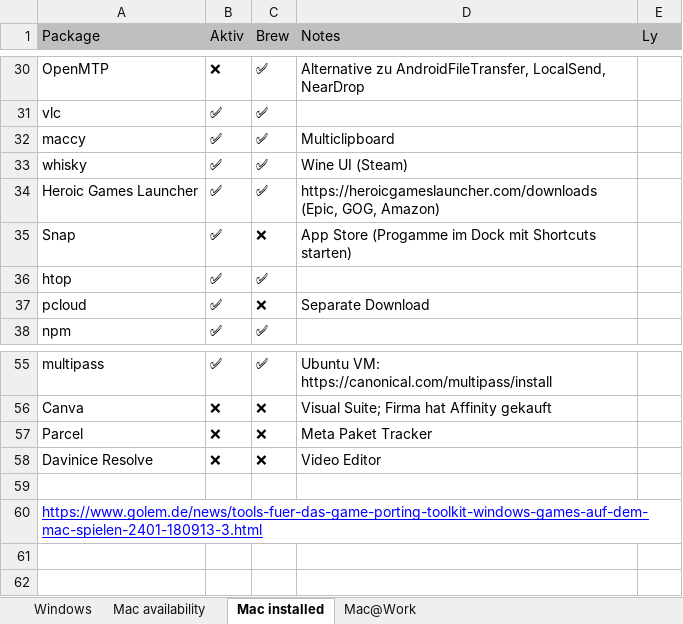
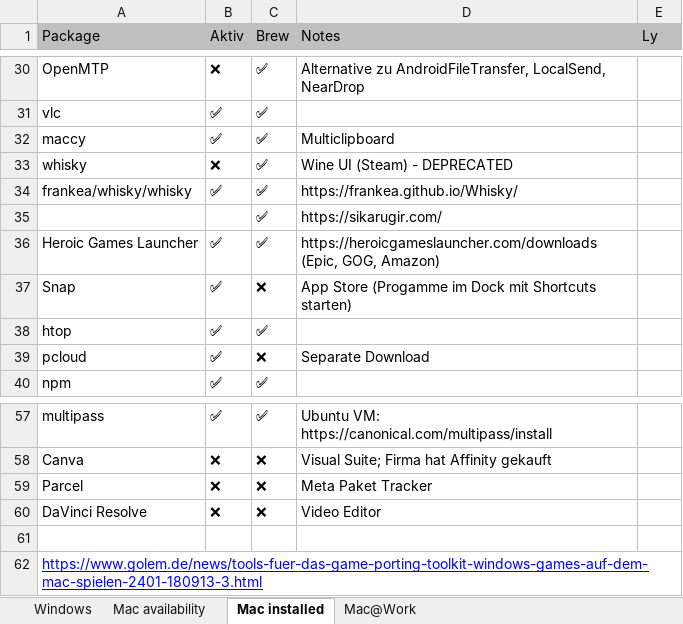
Before and after one commit to psicho2000/wiki, an Excel workbook: Settings/Install.xlsx, sheet Mac installed, drawn as a sheet; only a part is shown, gaps mark what is left out; values as stored, in another font and other column widths than the file's, no borders; addresses are those after the commit; the diff names each change by its address in the sheet, - before the commit and + after, or states it on an @@ line.

Commit message:
docs: add Wine UIs

```diff
--- a/Settings/Install.xlsx (sheet Mac installed)
+++ b/Settings/Install.xlsx (sheet Mac installed)
-B33 (Aktiv): ✅
+B33 (Aktiv): ❌
-D33 (Notes): Wine UI (Steam)
+D33 (Notes): Wine UI (Steam) - DEPRECATED
+row 34: frankea/whisky/whisky | ✅ | ✅ | https://frankea.github.io/Whisky/
+row 35:  |  | ✅ | https://sikarugir.com/
-A60 (Package): Davinice Resolve
+A60 (Package): DaVinci Resolve
```
Also changed, not shown: 1 other file.
